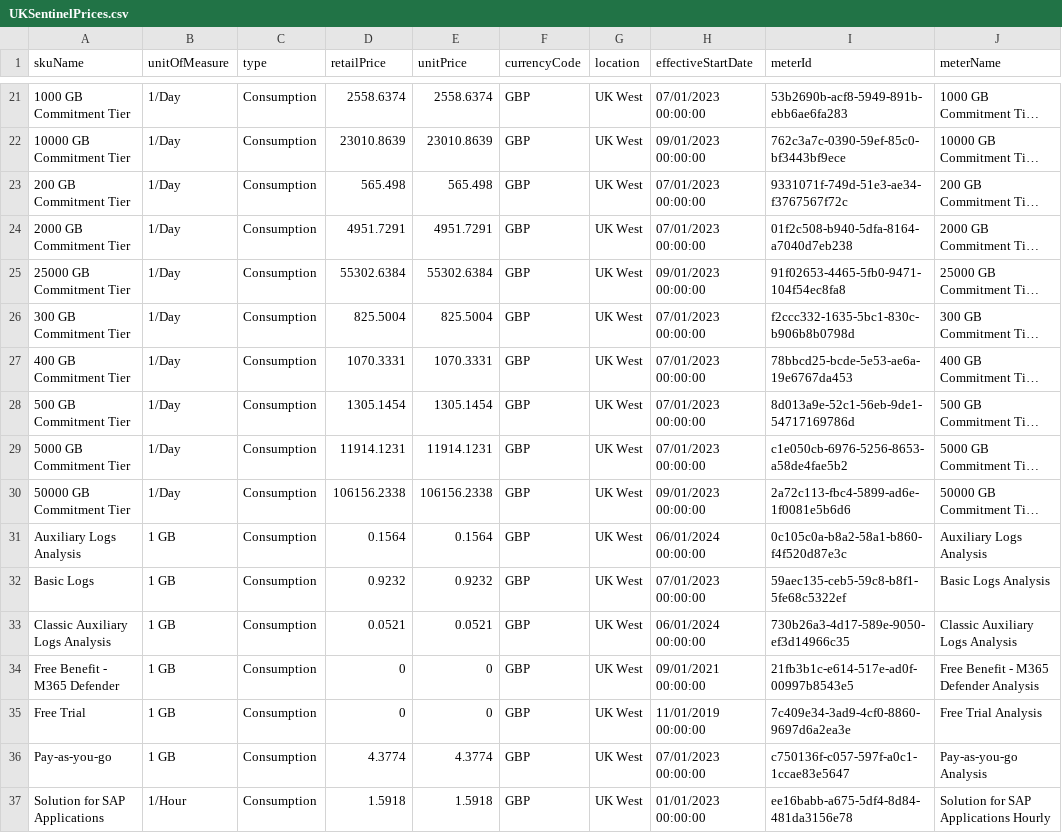
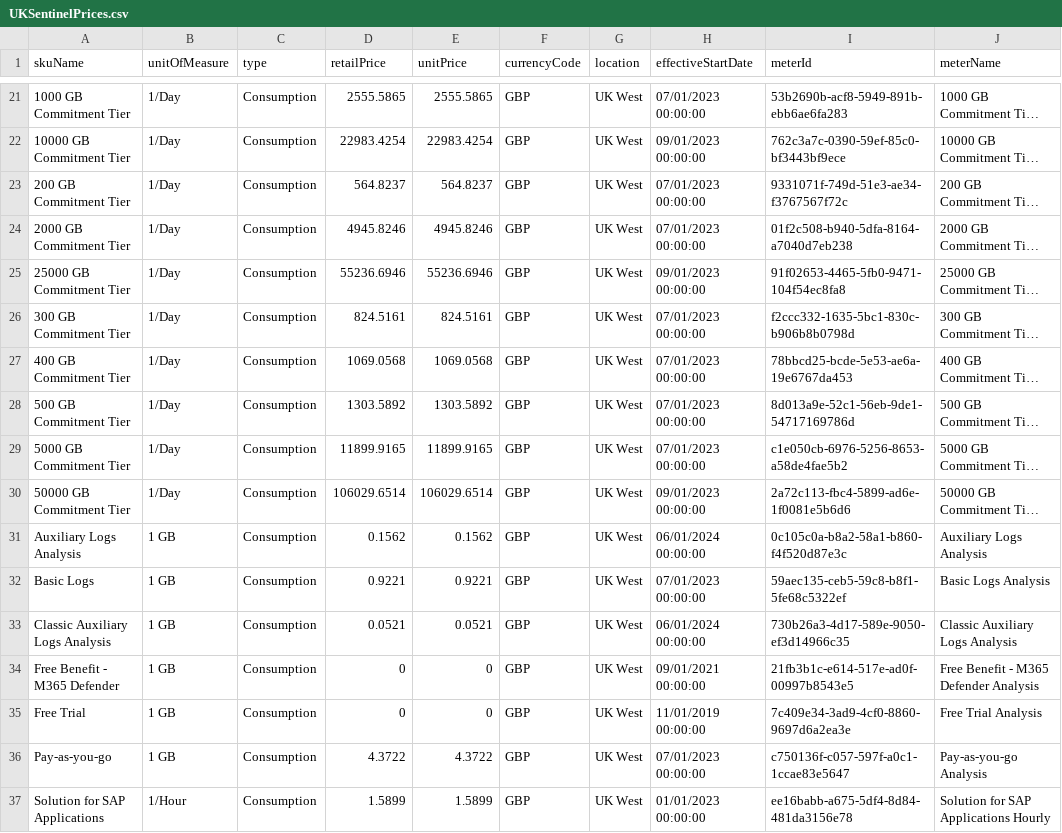
Before and after one commit to noodlemctwoodle/SentinelPublic, a CSV file: ExternalData/UKSentinelPrices.csv, drawn as a sheet; only a part is shown, gaps mark what is left out; long unchanged cells end in …; the diff covers the shown part only; the diff names each change by its address in the sheet, - before the commit and + after, or states it on an @@ line.

```diff
--- a/ExternalData/UKSentinelPrices.csv
+++ b/ExternalData/UKSentinelPrices.csv
-D21 (retailPrice): 2558.6374
+D21 (retailPrice): 2555.5865
-E21 (unitPrice): 2558.6374
+E21 (unitPrice): 2555.5865
-D22 (retailPrice): 23010.8639
+D22 (retailPrice): 22983.4254
-E22 (unitPrice): 23010.8639
+E22 (unitPrice): 22983.4254
-D23 (retailPrice): 565.498
+D23 (retailPrice): 564.8237
-E23 (unitPrice): 565.498
+E23 (unitPrice): 564.8237
-D24 (retailPrice): 4951.7291
+D24 (retailPrice): 4945.8246
-E24 (unitPrice): 4951.7291
+E24 (unitPrice): 4945.8246
-D25 (retailPrice): 55302.6384
+D25 (retailPrice): 55236.6946
-E25 (unitPrice): 55302.6384
+E25 (unitPrice): 55236.6946
-D26 (retailPrice): 825.5004
+D26 (retailPrice): 824.5161
-E26 (unitPrice): 825.5004
+E26 (unitPrice): 824.5161
-D27 (retailPrice): 1070.3331
+D27 (retailPrice): 1069.0568
-E27 (unitPrice): 1070.3331
+E27 (unitPrice): 1069.0568
-D28 (retailPrice): 1305.1454
+D28 (retailPrice): 1303.5892
-E28 (unitPrice): 1305.1454
+E28 (unitPrice): 1303.5892
-D29 (retailPrice): 11914.1231
+D29 (retailPrice): 11899.9165
-E29 (unitPrice): 11914.1231
+E29 (unitPrice): 11899.9165
-D30 (retailPrice): 106156.2338
+D30 (retailPrice): 106029.6514
-E30 (unitPrice): 106156.2338
+E30 (unitPrice): 106029.6514
-D31 (retailPrice): 0.1564
+D31 (retailPrice): 0.1562
-E31 (unitPrice): 0.1564
+E31 (unitPrice): 0.1562
-D32 (retailPrice): 0.9232
+D32 (retailPrice): 0.9221
-E32 (unitPrice): 0.9232
+E32 (unitPrice): 0.9221
-D36 (retailPrice): 4.3774
+D36 (retailPrice): 4.3722
-E36 (unitPrice): 4.3774
+E36 (unitPrice): 4.3722
-D37 (retailPrice): 1.5918
+D37 (retailPrice): 1.5899
-E37 (unitPrice): 1.5918
+E37 (unitPrice): 1.5899
```
Also changed, not shown: 32 edited cells elsewhere in this file, 1 other file.
